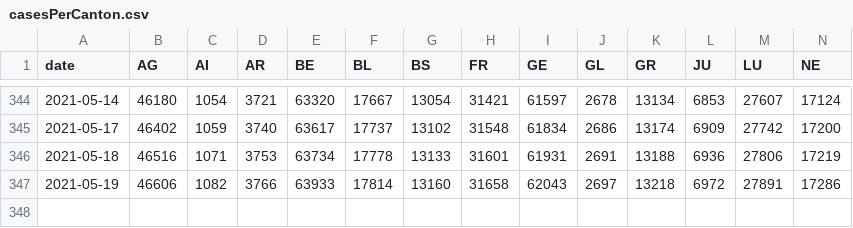
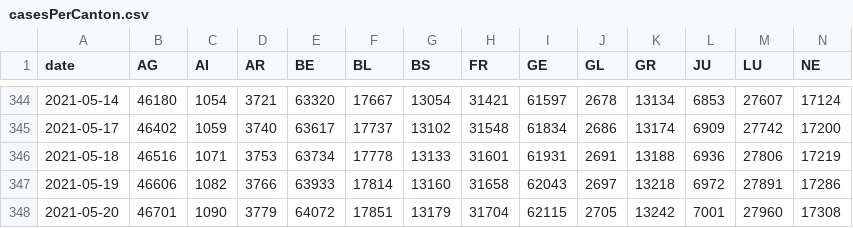
Before and after one commit to rsalzer/COVID_19_BAG, a CSV file: data/casesPerCanton.csv, drawn as a sheet; only a part is shown, gaps mark what is left out; rows hold the shown columns only; the diff names each change by its address in the sheet, - before the commit and + after, or states it on an @@ line.

Commit message:
Update BAG-Data (2021-05-20)

```diff
--- a/data/casesPerCanton.csv
+++ b/data/casesPerCanton.csv
+row 348: 2021-05-20 | 46701 | 1090 | 3779 | 64072 | 17851 | 13179 | 31704 | 62115 | 2705 | 13242 | 7001 | 27960 | 17308
```
Also changed, not shown: data/allagesdetails.csv, data/ar.csv, 7 other files.
